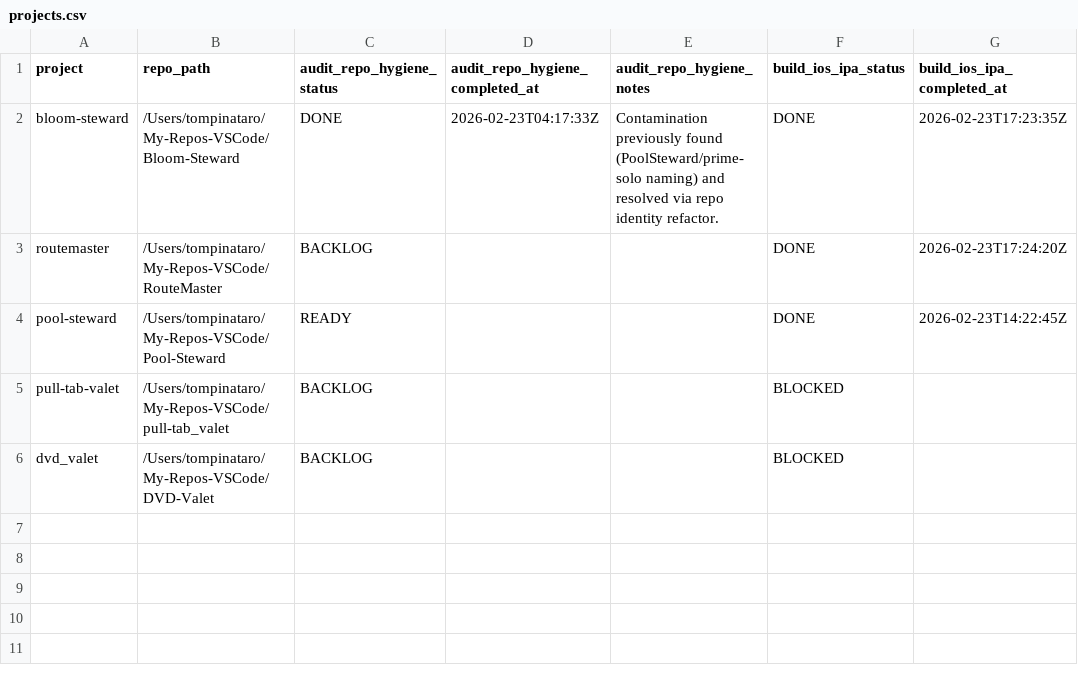
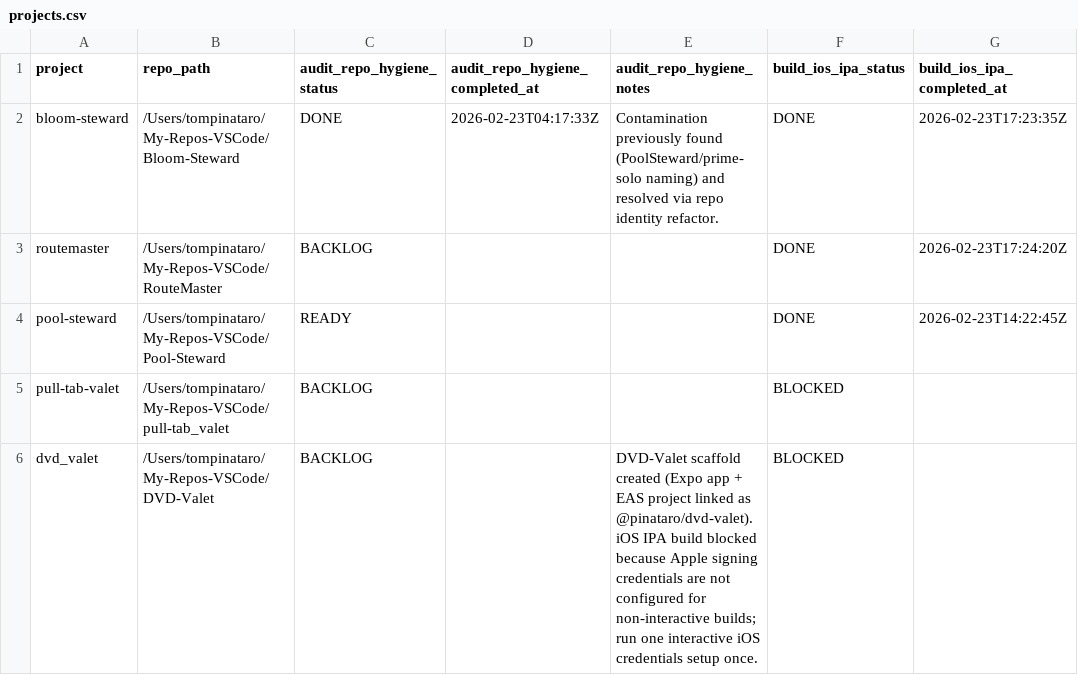
Before and after one commit to tompinataro/RouteMaster, a CSV file: action-grid/projects.csv, drawn as a sheet; only a part is shown; the diff names each change by its address in the sheet, - before the commit and + after, or states it on an @@ line.

Commit message:
record dvd valet ipa build blocker and setup notes

```diff
--- a/action-grid/projects.csv
+++ b/action-grid/projects.csv
-E6 (audit_repo_hygiene_notes): (empty)
+E6 (audit_repo_hygiene_notes): DVD-Valet scaffold created (Expo app + EAS project linked as @pinataro/dvd-valet). iOS IPA build blocked because Apple signing credentials are not configured for non-interactive builds; run one interactive iOS credentials setup once.
```
Also changed, not shown: 1 other file.
